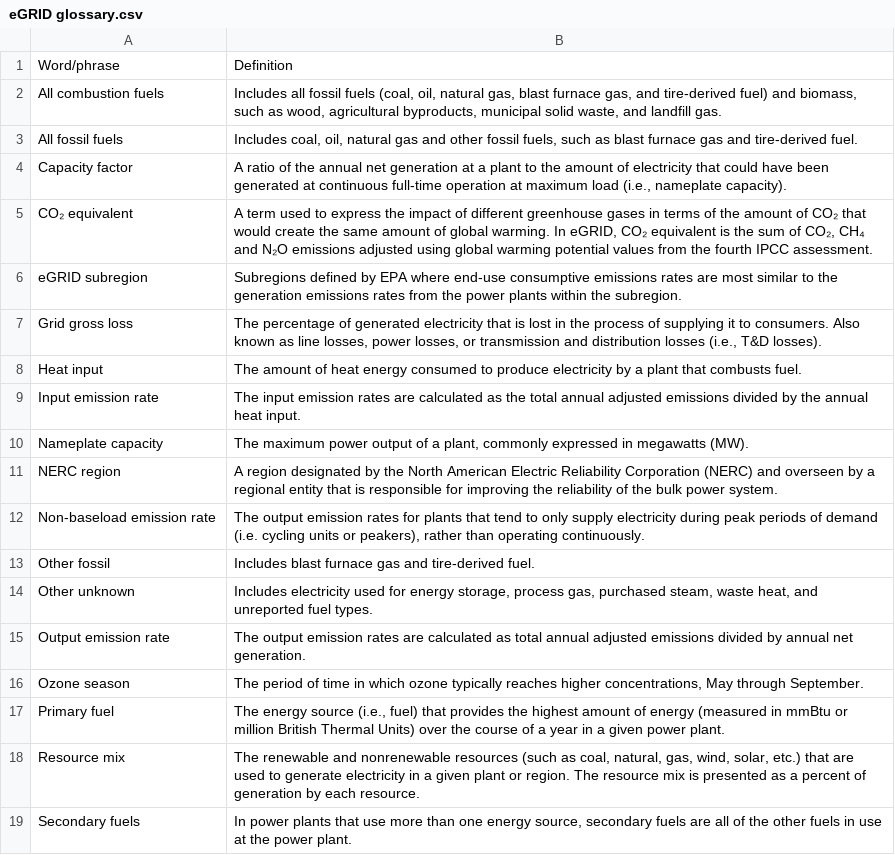
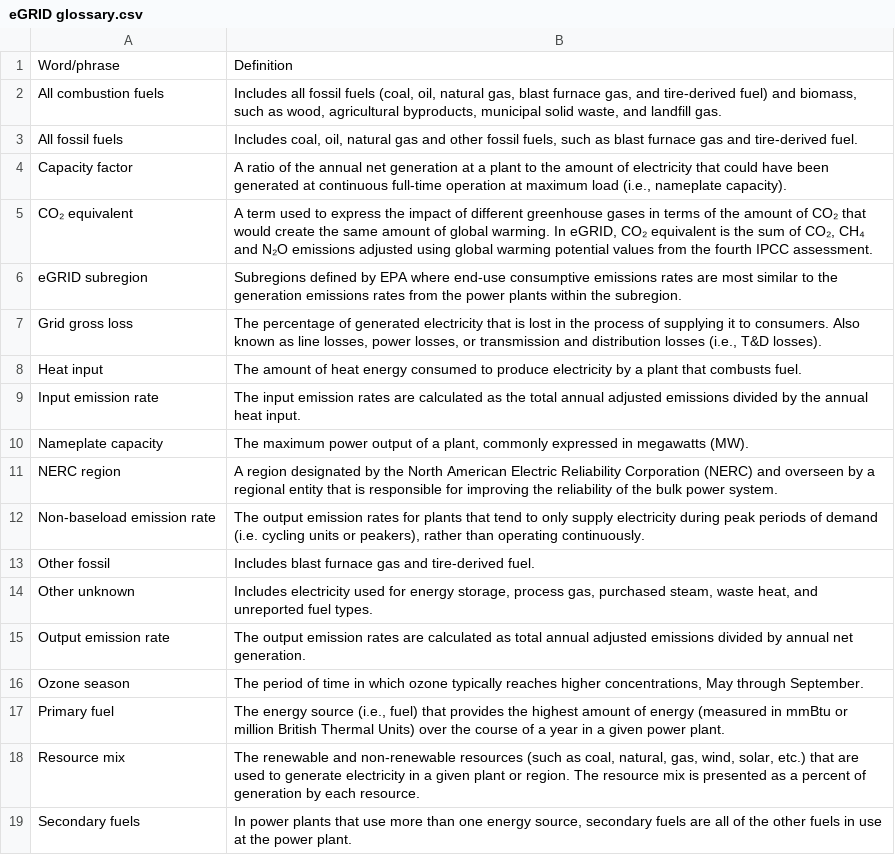
Before and after one commit to USEPA/egrid-explorer, a CSV file: src/assets/data/csv/eGRID glossary.csv, drawn as a sheet.

```diff
--- a/src/assets/data/csv/eGRID glossary.csv
+++ b/src/assets/data/csv/eGRID glossary.csv
@@ -17,3 +17,3 @@ Ozone season,"The period of time in which ozone typically reaches higher concent
 Primary fuel,"The energy source (i.e., fuel) that provides the highest amount of energy (measured in mmBtu or million British Thermal Units) over the course of a year in a given power plant."
-Resource mix,"The renewable and nonrenewable resources (such as coal, natural, gas, wind, solar, etc.) that are used to generate electricity in a given plant or region. The resource mix is presented as a percent of generation by each resource."
+Resource mix,"The renewable and non-renewable resources (such as coal, natural, gas, wind, solar, etc.) that are used to generate electricity in a given plant or region. The resource mix is presented as a percent of generation by each resource."
 Secondary fuels,"In power plants that use more than one energy source, secondary fuels are all of the other fuels in use at the power plant."
```
Also changed, not shown: src/assets/data/csv/eGRID all-level sentence structure.csv, 8 other files.
